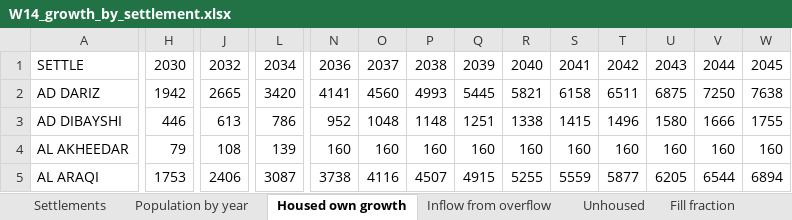
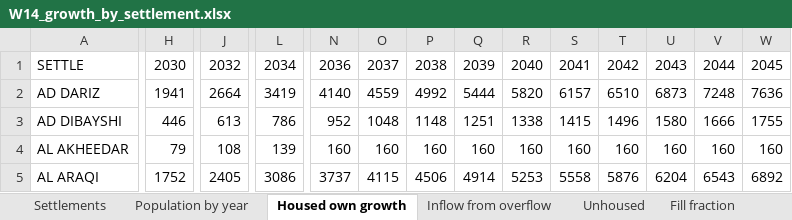
Before and after one commit to mojikone/Ibri-Sewer-and-STP, an Excel workbook: W14/analysis/W14_growth_by_settlement.xlsx, sheet Housed own growth, drawn as a sheet; only a part is shown, gaps mark what is left out; values as stored, in another font and other column widths than the file's, no borders; the diff covers the shown part only; the diff names each change by its address in the sheet, - before the commit and + after, or states it on an @@ line.

```diff
--- a/W14/analysis/W14_growth_by_settlement.xlsx (sheet Housed own growth)
+++ b/W14/analysis/W14_growth_by_settlement.xlsx (sheet Housed own growth)
-H2: 1942
+H2: 1941
-J2: 2665
+J2: 2664
-L2: 3420
+L2: 3419
-N2: 4141
+N2: 4140
-O2: 4560
+O2: 4559
-P2: 4993
+P2: 4992
-Q2: 5445
+Q2: 5444
-R2: 5821
+R2: 5820
-S2: 6158
+S2: 6157
-T2: 6511
+T2: 6510
-U2: 6875
+U2: 6873
-V2: 7250
+V2: 7248
-W2: 7638
+W2: 7636
-H5: 1753
+H5: 1752
-J5: 2406
+J5: 2405
-L5: 3087
+L5: 3086
-N5: 3738
+N5: 3737
-O5: 4116
+O5: 4115
-P5: 4507
+P5: 4506
-Q5: 4915
+Q5: 4914
-R5: 5255
+R5: 5253
-S5: 5559
+S5: 5558
-T5: 5877
+T5: 5876
-U5: 6205
+U5: 6204
-V5: 6544
+V5: 6543
-W5: 6894
+W5: 6892
```
Also changed, not shown: 1 added row, 1 removed row and 477 edited cells elsewhere in this sheet, sheet Population by year, sheet Qadf by year m3d, sheet Inflow from overflow, sheet Unhoused, sheet Five-year Qadf, sheet Settlements, 5 more sheets, 11 other files.
